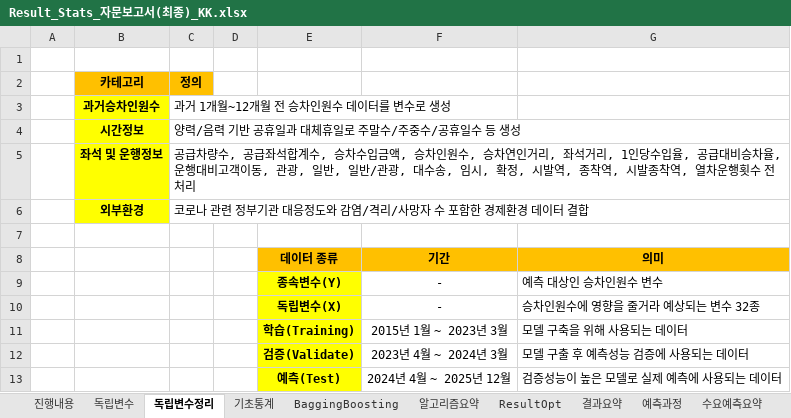
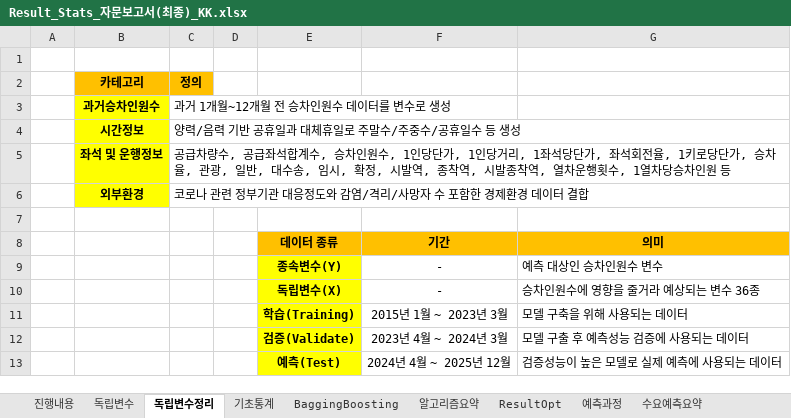
Before and after one commit to thekimk/DEBA-Research, an Excel workbook: Project-KTXForecasting/Result/Result_Stats_자문보고서(최종)_KK.xlsx, sheet 독립변수정리, drawn as a sheet; values as stored, in another font and other column widths than the file's, no borders; the diff names each change by its address in the sheet, - before the commit and + after, or states it on an @@ line.

```diff
--- a/Project-KTXForecasting/Result/Result_Stats_자문보고서(최종)_KK.xlsx (sheet 독립변수정리)
+++ b/Project-KTXForecasting/Result/Result_Stats_자문보고서(최종)_KK.xlsx (sheet 독립변수정리)
-sheet tab: 결과요약
-C5 (정의): …수, 승차수입금액, 승차인원수, 승차연인거리, 좌석거리, 1인당수입율, 공급대비승차율, 운행대비고객이동, 관광, 일반, 일반/관광, 대수송, 임시, 확정, 시발역, 종착역, 시발종착역, 열차운행횟수 전처리
+C5 (정의): …수, 승차인원수, 1인당단가, 1인당거리, 1좌석당단가, 좌석회전율, 1키로당단가, 승차율, 관광, 일반, 대수송, 임시, 확정, 시발역, 종착역, 시발종착역, 열차운행횟수, 1열차당승차인원 등
-G10: 승차인원수에 영향을 줄거라 예상되는 변수 32종
+G10: 승차인원수에 영향을 줄거라 예상되는 변수 36종
```
Also changed, not shown: sheet ResultOpt, sheet 진행내용, sheet 알고리즘요약, Project-KTXForecasting/Result/KTXForecasting_20240813_wo일반_KK.xlsx, 1 other file.
